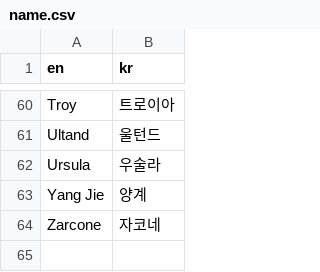
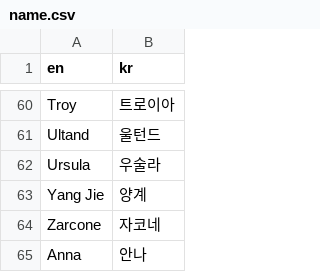
Before and after one commit to Cass07/fe18-db, a CSV file: csv_constant/name.csv, drawn as a sheet; only a part is shown, gaps mark what is left out.

```diff
--- a/csv_constant/name.csv
+++ b/csv_constant/name.csv
@@ -64 +64,2 @@ Yang Jie,양계
 Zarcone,자코네
+Anna,안나
```
Also changed, not shown: csv/combat_arts.csv, csv/growth.csv, 10 other files.
